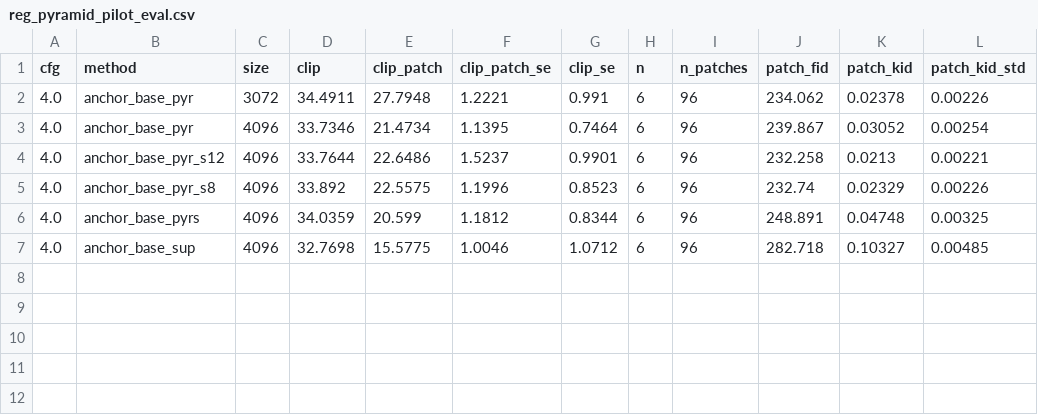
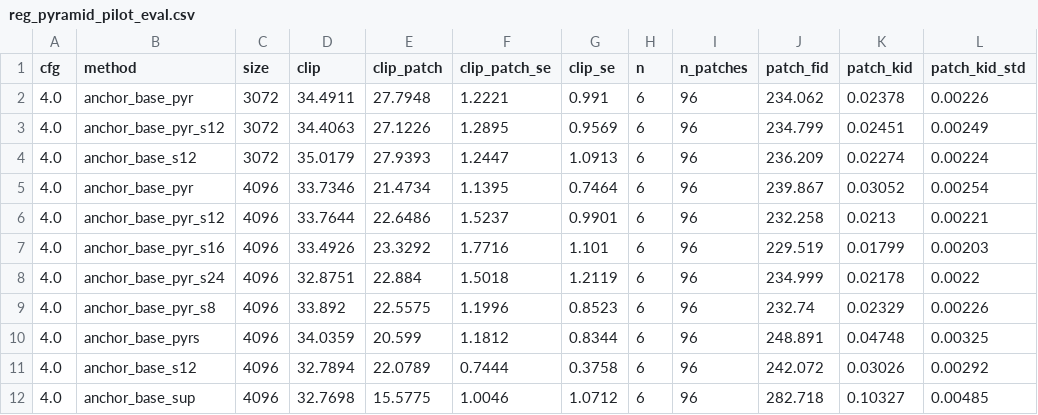
Before and after one commit to Pourya-Moghadam/resolution-equivariant-guidance, a CSV file: results/reg_pyramid_pilot_eval.csv, drawn as a sheet; the diff names each change by its address in the sheet, - before the commit and + after, or states it on an @@ line.

```diff
--- a/results/reg_pyramid_pilot_eval.csv
+++ b/results/reg_pyramid_pilot_eval.csv
+row 3: 4.0 | anchor_base_pyr_s12 | 3072 | 34.4063 | 27.1226 | 1.2895 | 0.9569 | 6 | 96 | 234.799 | 0.02451 | 0.00249
+row 4: 4.0 | anchor_base_s12 | 3072 | 35.0179 | 27.9393 | 1.2447 | 1.0913 | 6 | 96 | 236.209 | 0.02274 | 0.00224
+row 7: 4.0 | anchor_base_pyr_s16 | 4096 | 33.4926 | 23.3292 | 1.7716 | 1.101 | 6 | 96 | 229.519 | 0.01799 | 0.00203
+row 8: 4.0 | anchor_base_pyr_s24 | 4096 | 32.8751 | 22.884 | 1.5018 | 1.2119 | 6 | 96 | 234.999 | 0.02178 | 0.0022
+row 11: 4.0 | anchor_base_s12 | 4096 | 32.7894 | 22.0789 | 0.7444 | 0.3758 | 6 | 96 | 242.072 | 0.03026 | 0.00292
```
Also changed, not shown: results/reg_pyramid_pilot_pref.csv, results/reg_pyramid_pilot_speckle.csv, 3 other files.
